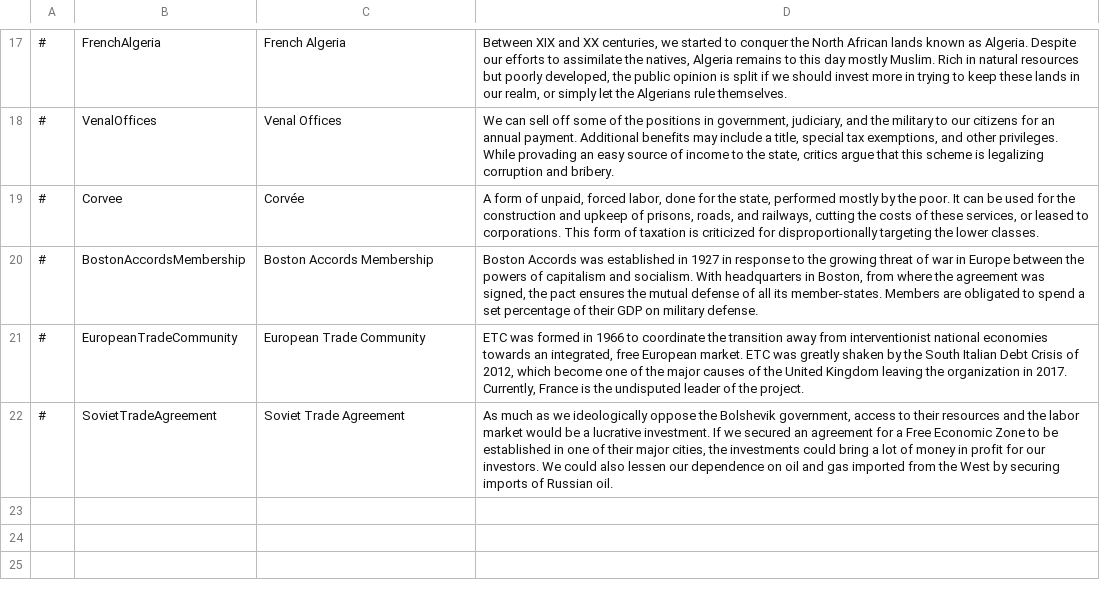
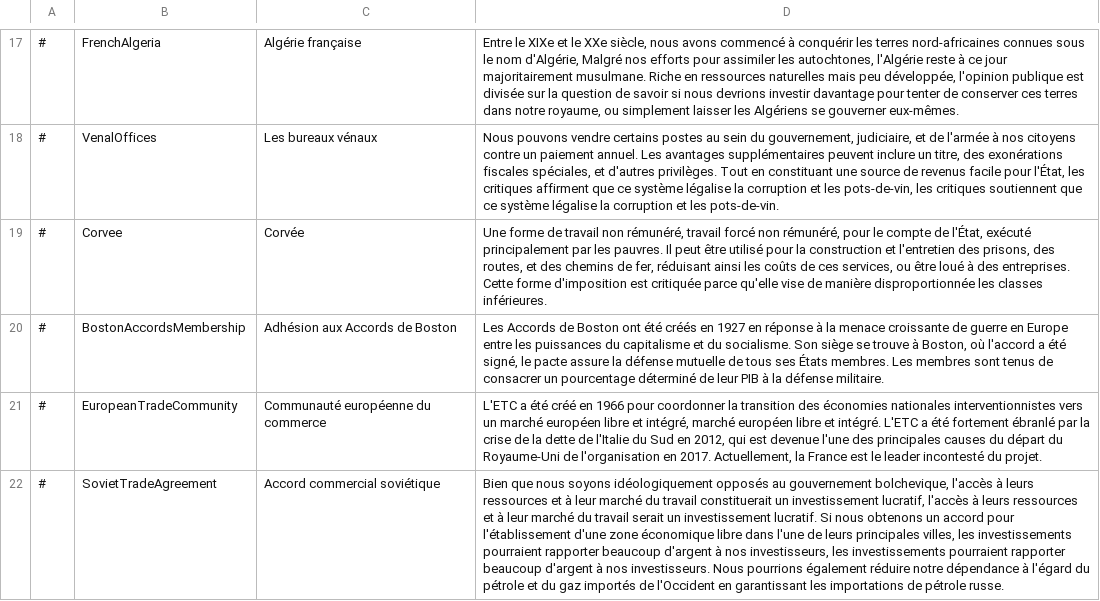
Before and after one commit to deoxis9001/Ancien-Regime, a CSV file: translations/french/policies.csv, drawn as a sheet; only a part is shown, gaps mark what is left out; the diff covers the shown part only; the diff names each change by its address in the sheet, - before the commit and + after, or states it on an @@ line.

Commit message:
add french translate policies.csv

```diff
--- a/translations/french/policies.csv
+++ b/translations/french/policies.csv
-C17: French Algeria
+C17: Algérie française
-D17: Between XIX and XX centuries, we started to conquer the North African lands known as Algeria. Despite our efforts to assimilate the natives, Algeria remains to this day mostly Muslim. Rich in natural resources but poorly developed, the public opinion is split if we should invest more in trying to keep these lands in our realm, or simply let the Algerians rule themselves.
+D17: Entre le XIXe et le XXe siècle, nous avons commencé à conquérir les terres nord-africaines connues sous le nom d'Algérie, Malgré nos efforts pour assimiler les autochtones, l'Algérie reste à ce jour majoritairement musulmane. Riche en ressources naturelles mais peu développée, l'opinion publique est divisée sur la question de savoir si nous devrions investir davantage pour tenter de conserver ces terres dans notre royaume, ou simplement laisser les Algériens se gouverner eux-mêmes.
-C18: Venal Offices
+C18: Les bureaux vénaux
-D18: We can sell off some of the positions in government, judiciary, and the military to our citizens for an annual payment. Additional benefits may include a title, special tax exemptions, and other privileges. While provading an easy source of income to the state, critics argue that this scheme is legalizing corruption and bribery.
+D18: Nous pouvons vendre certains postes au sein du gouvernement, judiciaire, et de l'armée à nos citoyens contre un paiement annuel. Les avantages supplémentaires peuvent inclure un titre, des exonérations fiscales spéciales, et d'autres privilèges. Tout en constituant une source de revenus facile pour l'État, les critiques affirment que ce système légalise la corruption et les pots-de-vin, les critiques soutiennent que ce système légalise la corruption et les pots-de-vin.
-D19: A form of unpaid, forced labor, done for the state, performed mostly by the poor. It can be used for the construction and upkeep of prisons, roads, and railways, cutting the costs of these services, or leased to corporations. This form of taxation is criticized for disproportionally targeting the lower classes.
+D19: Une forme de travail non rémunéré, travail forcé non rémunéré, pour le compte de l'État, exécuté principalement par les pauvres. Il peut être utilisé pour la construction et l'entretien des prisons, des routes, et des chemins de fer, réduisant ainsi les coûts de ces services, ou être loué à des entreprises. Cette forme d'imposition est critiquée parce qu'elle vise de manière disproportionnée les classes inférieures.
-C20: Boston Accords Membership
+C20: Adhésion aux Accords de Boston
-D20: Boston Accords was established in 1927 in response to the growing threat of war in Europe between the powers of capitalism and socialism. With headquarters in Boston, from where the agreement was signed, the pact ensures the mutual defense of all its member-states. Members are obligated to spend a set percentage of their GDP on military defense.
+D20: Les Accords de Boston ont été créés en 1927 en réponse à la menace croissante de guerre en Europe entre les puissances du capitalisme et du socialisme. Son siège se trouve à Boston, où l'accord a été signé, le pacte assure la défense mutuelle de tous ses États membres. Les membres sont tenus de consacrer un pourcentage déterminé de leur PIB à la défense militaire.
-C21: European Trade Community
+C21: Communauté européenne du commerce
-D21: ETC was formed in 1966 to coordinate the transition away from interventionist national economies towards an integrated, free European market. ETC was greatly shaken by the South Italian Debt Crisis of 2012, which become one of the major causes of the United Kingdom leaving the organization in 2017. Currently, France is the undisputed leader of the project.
+D21: L'ETC a été créé en 1966 pour coordonner la transition des économies nationales interventionnistes vers un marché européen libre et intégré, marché européen libre et intégré. L'ETC a été fortement ébranlé par la crise de la dette de l'Italie du Sud en 2012, qui est devenue l'une des principales causes du départ du Royaume-Uni de l'organisation en 2017. Actuellement, la France est le leader incontesté du projet.
-C22: Soviet Trade Agreement
+C22: Accord commercial soviétique
-D22: As much as we ideologically oppose the Bolshevik government, access to their resources and the labor market would be a lucrative investment. If we secured an agreement for a Free Economic Zone to be established in one of their major cities, the investments could bring a lot of money in profit for our investors. We could also lessen our dependence on oil and gas imported from the West by securing imports of Russian oil.
+D22: Bien que nous soyons idéologiquement opposés au gouvernement bolchevique, l'accès à leurs ressources et à leur marché du travail constituerait un investissement lucratif, l'accès à leurs ressources et à leur marché du travail serait un investissement lucratif. Si nous obtenons un accord pour l'établissement d'une zone économique libre dans l'une de leurs principales villes, les investissements pourraient rapporter beaucoup d'argent à nos investisseurs, les investissements pourraient rapporter beaucoup d'argent à nos investisseurs. Nous pourrions également réduire notre dépendance à l'égard du pétrole et du gaz importés de l'Occident en garantissant les importations de pétrole russe.
```
Also changed, not shown: 31 edited cells elsewhere in this file.
